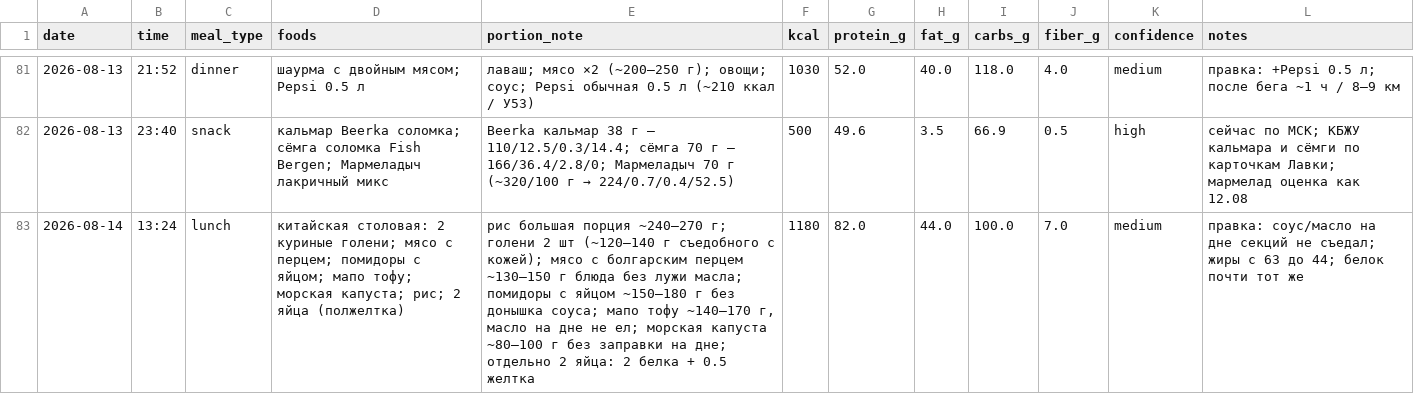
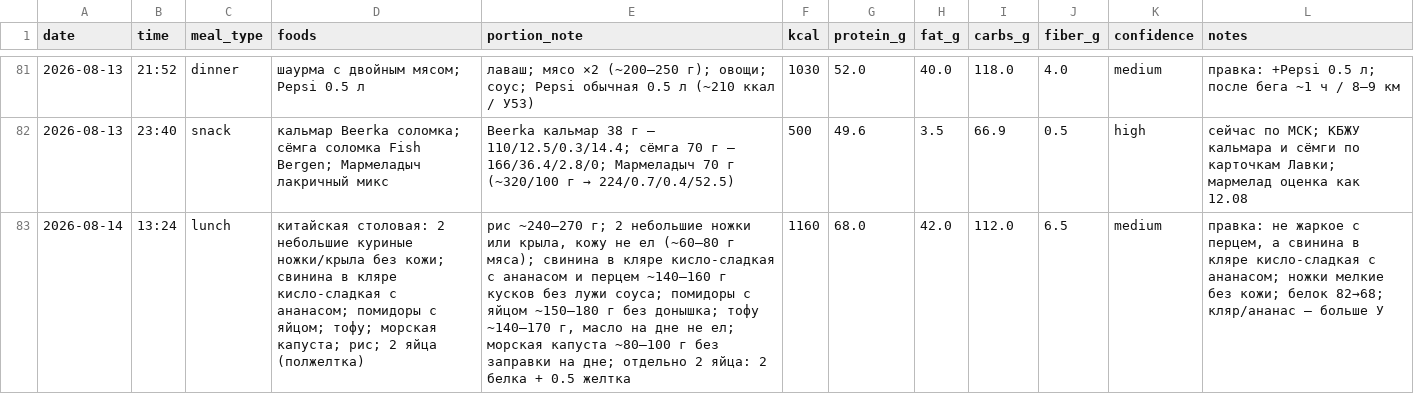
Before and after one commit to xamartinsa/goals, a CSV file: nutrition/log.csv, drawn as a sheet; only a part is shown, gaps mark what is left out; the diff names each change by its address in the sheet, - before the commit and + after, or states it on an @@ line.

```diff
--- a/nutrition/log.csv
+++ b/nutrition/log.csv
-D83 (foods): …столовая: 2 куриные голени; мясо с перцем; помидоры с яйцом; мапо тофу; морская…
+D83 (foods): …столовая: 2 небольшие куриные ножки/крыла без кожи; свинина в кляре кисло-сладкая с ананасом; помидоры с яйцом; тофу; морская…
-E83 (portion_note): рис большая порция ~240–270 г; голени 2 шт (~120–140 г съедобного с кожей); мясо с болгарским перцем ~130–150 г блюда без лужи масла; помидоры с яйцом ~150–180 г без донышка соуса; мапо тофу ~140–170…
+E83 (portion_note): рис ~240–270 г; 2 небольшие ножки или крыла, кожу не ел (~60–80 г мяса); свинина в кляре кисло-сладкая с ананасом и перцем ~140–160 г кусков без лужи соуса; помидоры с яйцом ~150–180 г без донышка; тофу ~140–170…
-F83 (kcal): 1180
+F83 (kcal): 1160
-G83 (protein_g): 82.0
+G83 (protein_g): 68.0
-H83 (fat_g): 44.0
+H83 (fat_g): 42.0
-I83 (carbs_g): 100.0
+I83 (carbs_g): 112.0
-J83 (fiber_g): 7.0
+J83 (fiber_g): 6.5
-L83 (notes): правка: соус/масло на дне секций не съедал; жиры с 63 до 44; белок почти тот же
+L83 (notes): правка: не жаркое с перцем, а свинина в кляре кисло-сладкая с ананасом; ножки мелкие без кожи; белок 82→68; кляр/ананас — больше У
```
